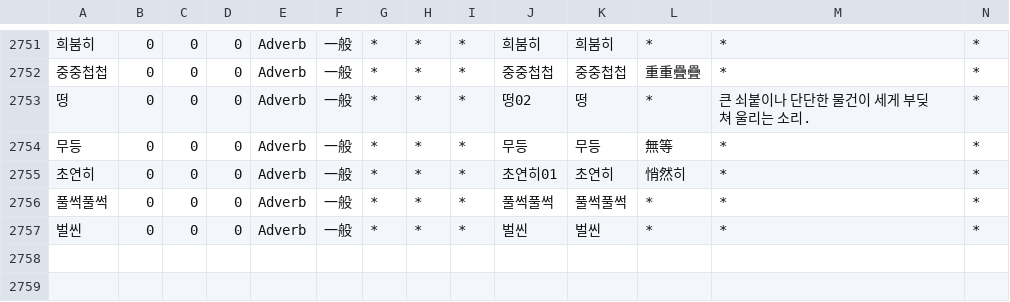
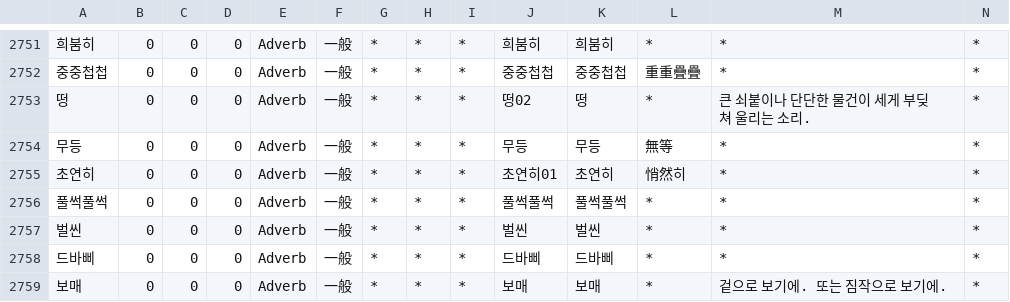
Before and after one commit to okikirmui/nkhandic, a CSV file: seed/Adverb.csv, drawn as a sheet; only a part is shown, gaps mark what is left out; rows hold the shown columns only; the diff names each change by its address in the sheet, - before the commit and + after, or states it on an @@ line.

```diff
--- a/seed/Adverb.csv
+++ b/seed/Adverb.csv
+row 2758: 드바삐 | 0 | 0 | 0 | Adverb | 一般 | * | * | * | 드바삐 | 드바삐 | * | * | *
+row 2759: 보매 | 0 | 0 | 0 | Adverb | 一般 | * | * | * | 보매 | 보매 | * | 겉으로 보기에. 또는 짐작으로 보기에. | *
```
Also changed, not shown: seed/Ending.csv, seed/Noun.supplement.name.csv, 1 other file.
